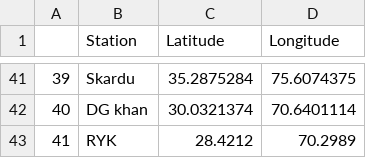
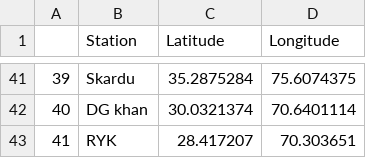
Before and after one commit to haris021/Pak_meteo_hist, a CSV file: stations_dropdown_list.csv, drawn as a sheet; only a part is shown, gaps mark what is left out.

Commit message:
Update stations_dropdown_list.csv

```diff
--- a/stations_dropdown_list.csv
+++ b/stations_dropdown_list.csv
@@ -42,2 +42,2 @@
 40,DG khan,30.0321374,70.6401114
-41,RYK,28.4212,70.2989
+41,RYK,28.417207,70.303651
```
